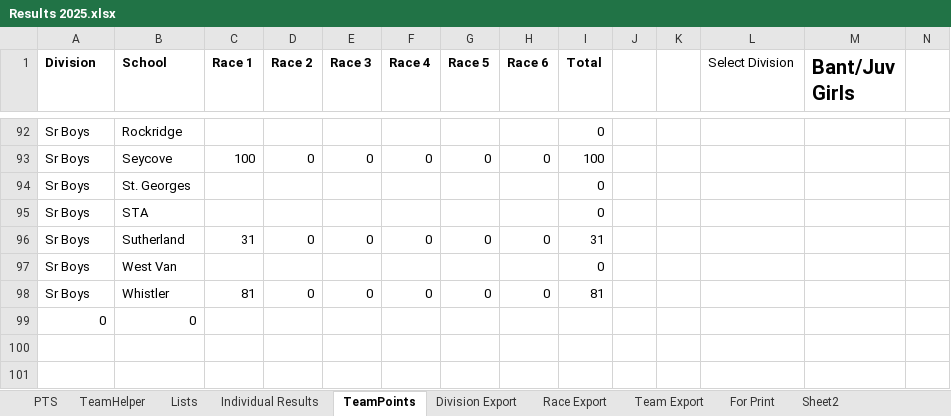
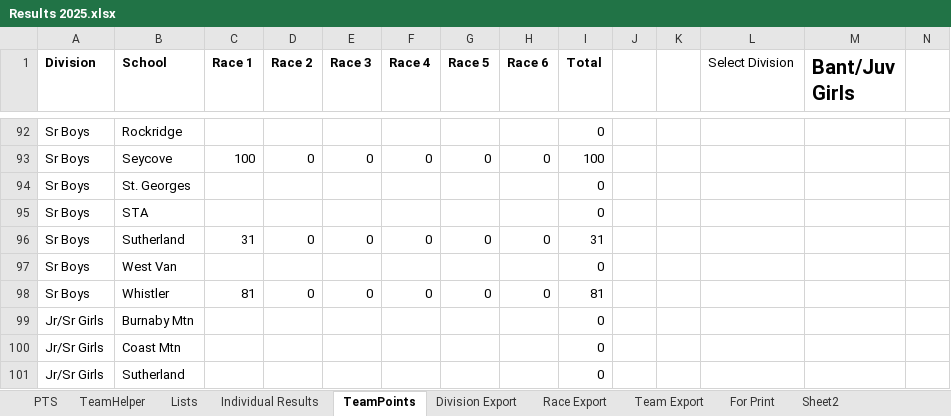
Before and after one commit to mskippy/nsssaa-mtb-league, an Excel workbook: Results 2025.xlsx, sheet TeamPoints, drawn as a sheet; only a part is shown, gaps mark what is left out; values as stored, in another font and other column widths than the file's, no borders; removed rows and columns are numbered as before the commit, all else as after; rows hold the shown columns only; the diff names each change by its address in the sheet, - before the commit and + after, or states it on an @@ line.

```diff
--- a/Results 2025.xlsx (sheet TeamPoints)
+++ b/Results 2025.xlsx (sheet TeamPoints)
-row 99: 0 | 0
+row 99: Jr/Sr Girls | Burnaby Mtn |  |  |  |  |  |  | 0
+row 100: Jr/Sr Girls | Coast Mtn |  |  |  |  |  |  | 0
+row 101: Jr/Sr Girls | Sutherland |  |  |  |  |  |  | 0
```
Also changed, not shown: 4 other files.
